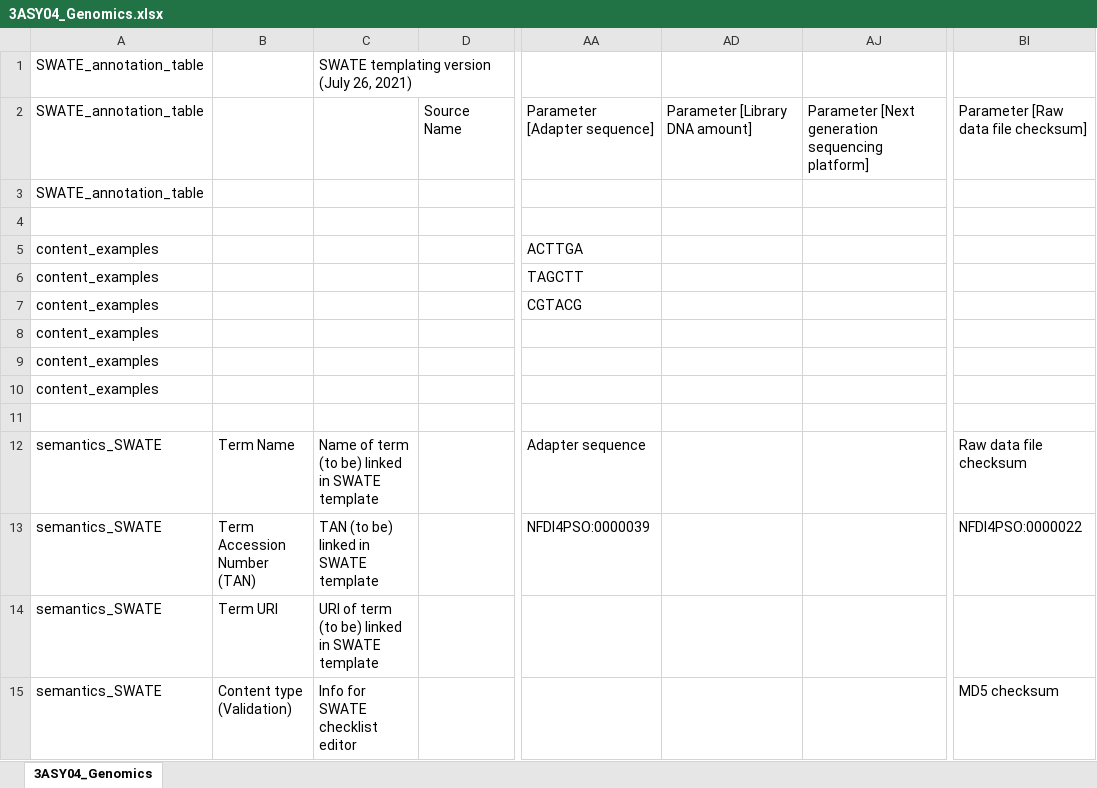
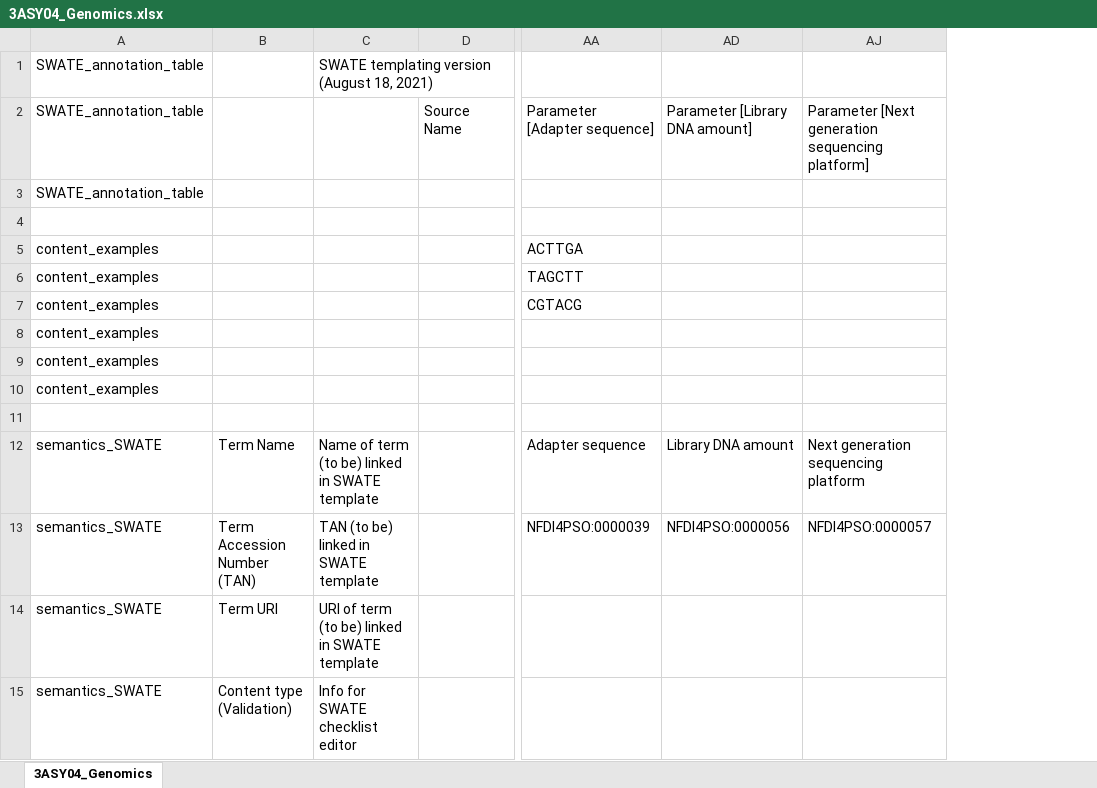
Before and after one commit to nfdi4plants/Swate-templates, an Excel workbook: templates/3ASY04_Genomics/3ASY04_Genomics.xlsx, sheet 3ASY04_Genomics, drawn as a sheet; only a part is shown, gaps mark what is left out; values as stored, in another font and other column widths than the file's, no cell formats; table styles not drawn; removed rows and columns are numbered as before the commit, all else as after; the diff covers the shown part only; the diff names each change by its address in the sheet, - before the commit and + after, or states it on an @@ line.

Commit message:
transferred semantic notes to NFDI4PSO

```diff
--- a/templates/3ASY04_Genomics/3ASY04_Genomics.xlsx (sheet 3ASY04_Genomics)
+++ b/templates/3ASY04_Genomics/3ASY04_Genomics.xlsx (sheet 3ASY04_Genomics)
-column BI, rows 2-15: Parameter [Raw data file checksum] |  |  |  |  |  |  |  |  |  | Raw data file checksum | NFDI4PSO:0000022 |  | MD5 checksum
-C1: SWATE templating version (July 26, 2021)
+C1: SWATE templating version (August 18, 2021)
-AD12: (empty)
+AD12: Library DNA amount
-AJ12: (empty)
+AJ12: Next generation sequencing platform
-AD13: (empty)
+AD13: NFDI4PSO:0000056
-AJ13: (empty)
+AJ13: NFDI4PSO:0000057
```
Also changed, not shown: 3 added rows, 1 removed row and 26 edited cells elsewhere in this sheet, cell formats, hidden cells, templates/4COM01_RNASeq/4COM01_RNASeq.xlsx, templates/4COM03_Metabolomics/4COM03_Metabolomics.xlsx, 7 other files.
